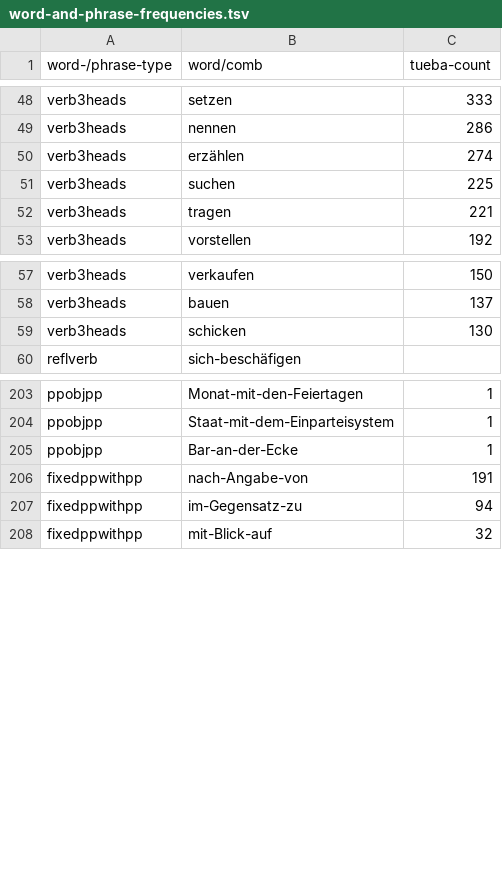
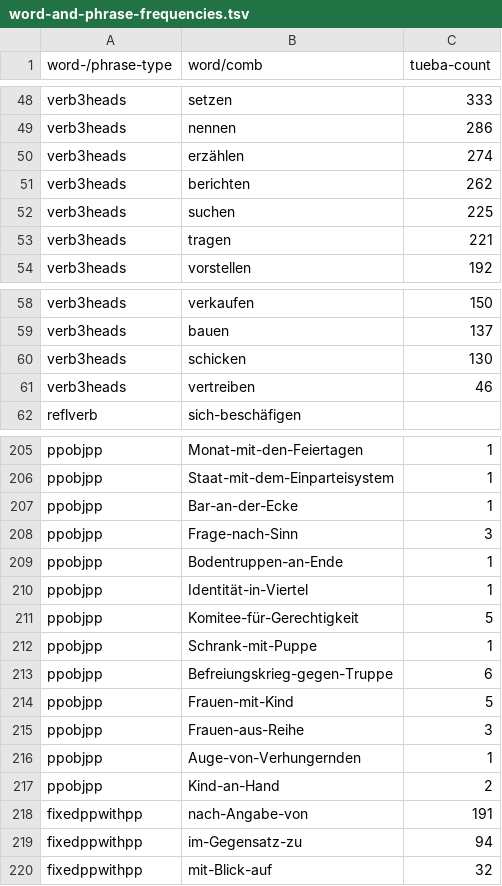
Before and after one commit to DiveFish/PPATS, a TSV file: material/word-and-phrase-frequencies.tsv, drawn as a sheet; only a part is shown, gaps mark what is left out; the diff names each change by its address in the sheet, - before the commit and + after, or states it on an @@ line.

Commit message:
Nounheaded pp combinations (#25)
nounheadedpp with 1 to 5 heads and remaining nounheadedpp sentences

```diff
--- a/material/word-and-phrase-frequencies.tsv
+++ b/material/word-and-phrase-frequencies.tsv
+row 51: verb3heads | berichten | 262
+row 61: verb3heads | vertreiben | 46
+row 208: ppobjpp | Frage-nach-Sinn | 3
+row 209: ppobjpp | Bodentruppen-an-Ende | 1
+row 210: ppobjpp | Identität-in-Viertel | 1
+row 211: ppobjpp | Komitee-für-Gerechtigkeit | 5
+row 212: ppobjpp | Schrank-mit-Puppe | 1
+row 213: ppobjpp | Befreiungskrieg-gegen-Truppe | 6
+row 214: ppobjpp | Frauen-mit-Kind | 5
+row 215: ppobjpp | Frauen-aus-Reihe | 3
+row 216: ppobjpp | Auge-von-Verhungernden | 1
+row 217: ppobjpp | Kind-an-Hand | 2
```
Also changed, not shown: 1 other file.
